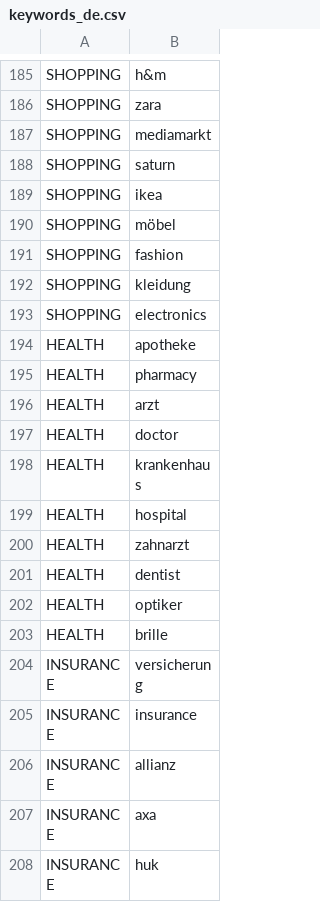
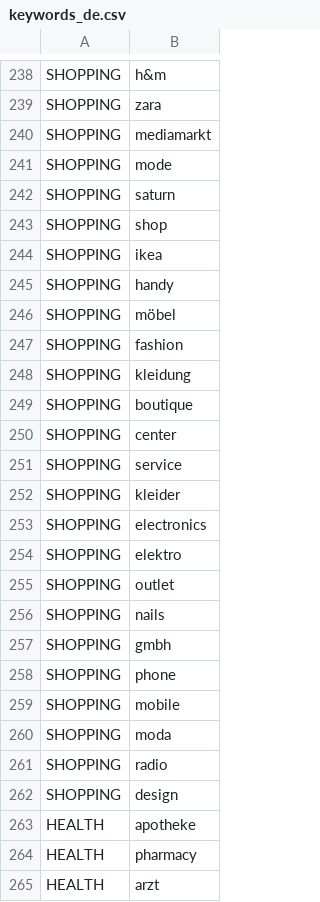
Before and after one commit to andybuki/BankingStatement, a CSV file: composeApp/src/commonMain/composeResources/files/keywords/keywords_de.csv, drawn as a sheet; only a part is shown, gaps mark what is left out; the shorter side is filled out with more unchanged rows; the diff covers the shown part only; the diff names each change by its address in the sheet, - before the commit and + after, or states it on an @@ line.

```diff
--- a/composeApp/src/commonMain/composeResources/files/keywords/keywords_de.csv
+++ b/composeApp/src/commonMain/composeResources/files/keywords/keywords_de.csv
+row 241: SHOPPING | mode
+row 243: SHOPPING | shop
+row 245: SHOPPING | handy
+row 249: SHOPPING | boutique
+row 250: SHOPPING | center
+row 251: SHOPPING | service
+row 252: SHOPPING | kleider
+row 254: SHOPPING | elektro
+row 255: SHOPPING | outlet
+row 256: SHOPPING | nails
+row 257: SHOPPING | gmbh
+row 258: SHOPPING | phone
+row 259: SHOPPING | mobile
+row 260: SHOPPING | moda
+row 261: SHOPPING | radio
+row 262: SHOPPING | design
```
Also changed, not shown: 53 added rows elsewhere in this file, 1 other file.
